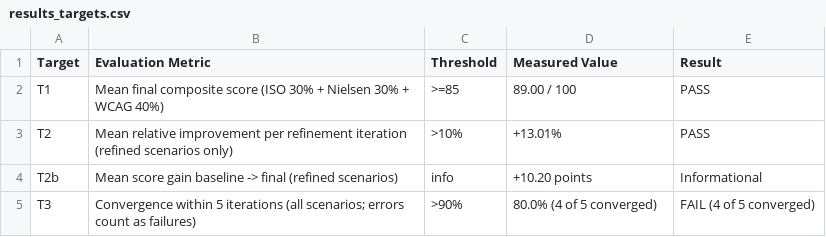
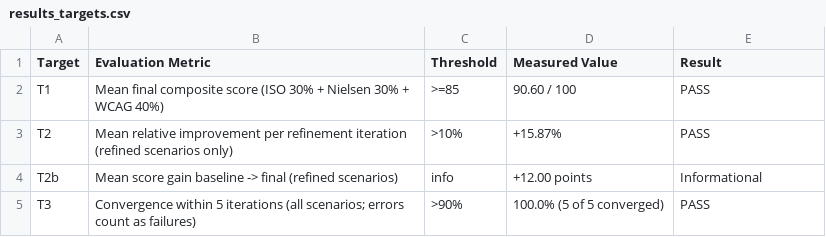
Before and after one commit to Munasinghe123/R26-SE-017, a CSV file: sysdesign/services/agent4-ui/results_targets.csv, drawn as a sheet.

Commit message:
Add draft thesis evidence for UI usability validation results

```diff
--- a/sysdesign/services/agent4-ui/results_targets.csv
+++ b/sysdesign/services/agent4-ui/results_targets.csv
@@ -1,5 +1,5 @@
 Target,Evaluation Metric,Threshold,Measured Value,Result
-T1,Mean final composite score (ISO 30% + Nielsen 30% + WCAG 40%),>=85,89.00 / 100,PASS
-T2,Mean relative improvement per refinement iteration (refined scenarios only),>10%,+13.01%,PASS
-T2b,Mean score gain baseline -> final (refined scenarios),info,+10.20 points,Informational
-T3,Convergence within 5 iterations (all scenarios; errors count as failures),>90%,80.0% (4 of 5 converged),FAIL (4 of 5 converged)
+T1,Mean final composite score (ISO 30% + Nielsen 30% + WCAG 40%),>=85,90.60 / 100,PASS
+T2,Mean relative improvement per refinement iteration (refined scenarios only),>10%,+15.87%,PASS
+T2b,Mean score gain baseline -> final (refined scenarios),info,+12.00 points,Informational
+T3,Convergence within 5 iterations (all scenarios; errors count as failures),>90%,100.0% (5 of 5 converged),PASS
```
Also changed, not shown: sysdesign/services/agent4-ui/results_validation.csv, sysdesign/services/agent4-ui/results_validation_raw.csv, 1 other file.
